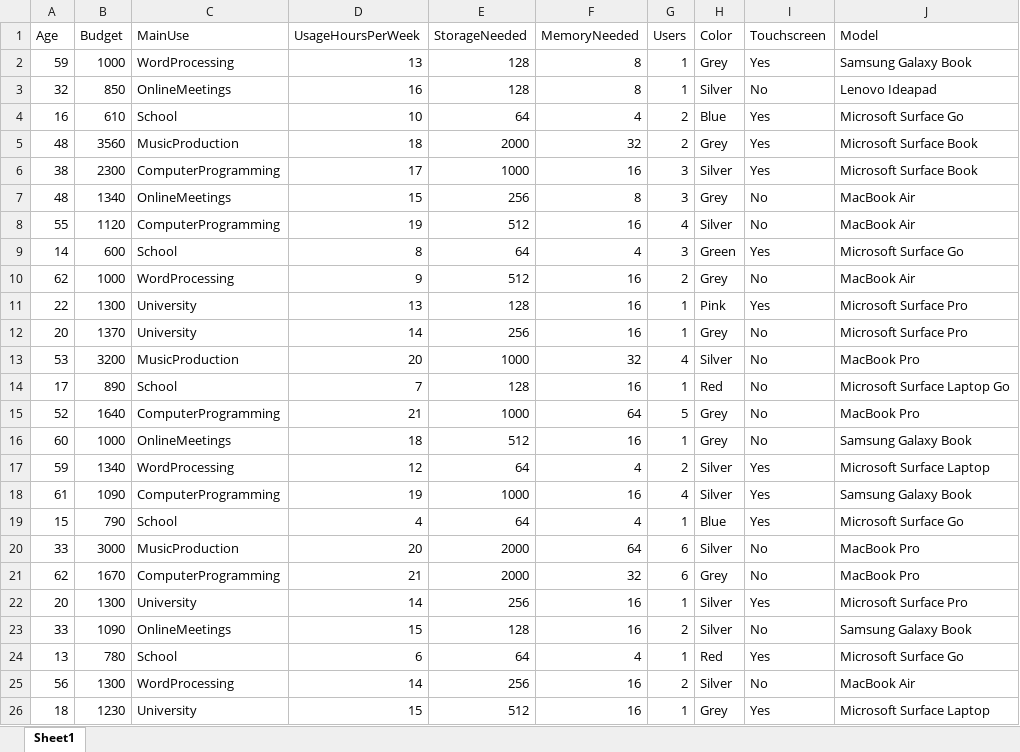
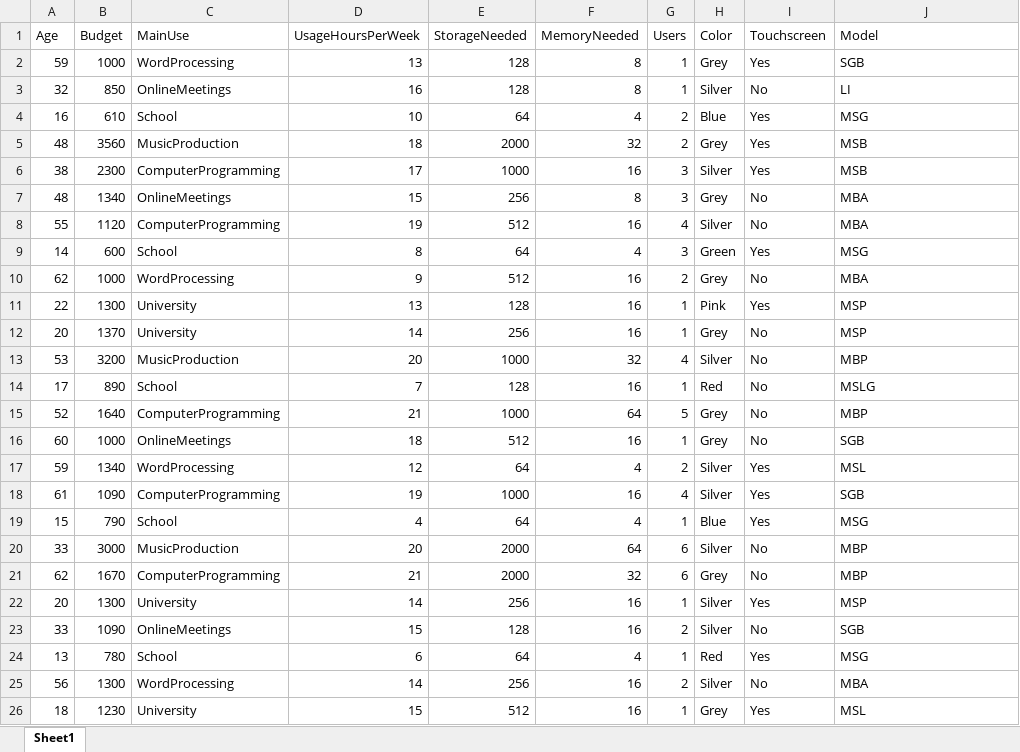
Before and after one commit to KrishieRamnath/Main.py, an Excel workbook: DataSet.xlsx, sheet Sheet1, drawn as a sheet; values as stored, in another font and other column widths than the file's, no borders; the diff names each change by its address in the sheet, - before the commit and + after, or states it on an @@ line.

```diff
--- a/DataSet.xlsx (sheet Sheet1)
+++ b/DataSet.xlsx (sheet Sheet1)
-J2 (Model): Samsung Galaxy Book
+J2 (Model): SGB
-J3 (Model): Lenovo Ideapad
+J3 (Model): LI
-J4 (Model): Microsoft Surface Go
+J4 (Model): MSG
-J5:J6 (Model): Microsoft Surface Book
+J5:J6 (Model): MSB
-J7:J8 (Model): MacBook Air
+J7:J8 (Model): MBA
-J9 (Model): Microsoft Surface Go
+J9 (Model): MSG
-J10 (Model): MacBook Air
+J10 (Model): MBA
-J11:J12 (Model): Microsoft Surface Pro
+J11:J12 (Model): MSP
-J13 (Model): MacBook Pro
+J13 (Model): MBP
-J14 (Model): Microsoft Surface Laptop Go
+J14 (Model): MSLG
-J15 (Model): MacBook Pro
+J15 (Model): MBP
-J16 (Model): Samsung Galaxy Book
+J16 (Model): SGB
-J17 (Model): Microsoft Surface Laptop
+J17 (Model): MSL
-J18 (Model): Samsung Galaxy Book
+J18 (Model): SGB
-J19 (Model): Microsoft Surface Go
+J19 (Model): MSG
-J20:J21 (Model): MacBook Pro
+J20:J21 (Model): MBP
-J22 (Model): Microsoft Surface Pro
+J22 (Model): MSP
-J23 (Model): Samsung Galaxy Book
+J23 (Model): SGB
-J24 (Model): Microsoft Surface Go
+J24 (Model): MSG
-J25 (Model): MacBook Air
+J25 (Model): MBA
-J26 (Model): Microsoft Surface Laptop
+J26 (Model): MSL
```
Also changed, not shown: 1 other file.
